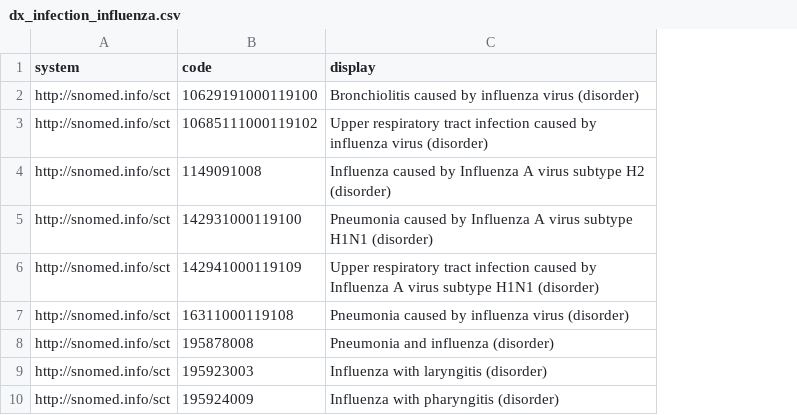
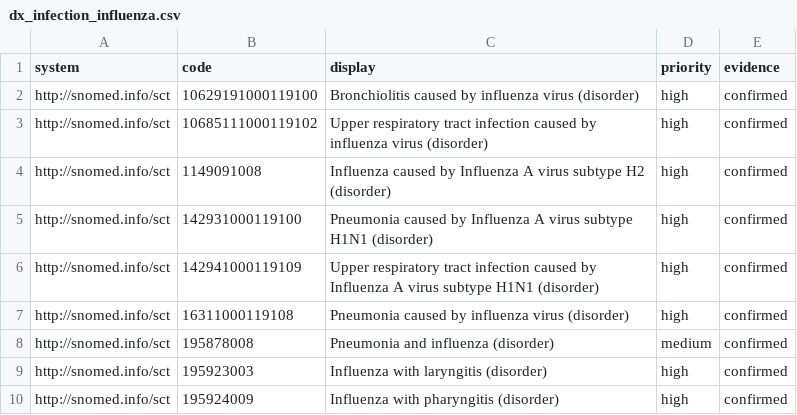
Before and after one commit to smart-on-fhir/cumulus-library-kidney-transplant, a CSV file: spreadsheet/vsac/dx_infection_influenza.csv, drawn as a sheet; only a part is shown; the diff names each change by its address in the sheet, - before the commit and + after, or states it on an @@ line.

```diff
--- a/spreadsheet/vsac/dx_infection_influenza.csv
+++ b/spreadsheet/vsac/dx_infection_influenza.csv
+column D (priority), rows 2-10: high | high | high | high | high | high | medium | high | high
+column E (evidence), rows 2-10: all confirmed
```
Also changed, not shown: spreadsheet/vsac/dx_infection_hepatitis_b.csv, spreadsheet/vsac/dx_infection_hepatitis_c.csv, 2 other files.
